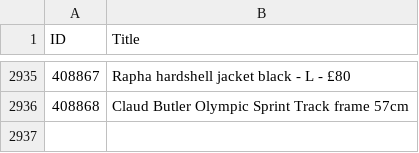
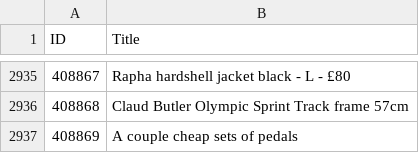
Before and after one commit to 12v/lfgss, a CSV file: data.csv, drawn as a sheet; only a part is shown, gaps mark what is left out.

```diff
--- a/data.csv
+++ b/data.csv
@@ -2936 +2936,2 @@ ID,Title
 408868,Claud Butler Olympic Sprint Track frame 57cm
+408869,A couple cheap sets of pedals
```
